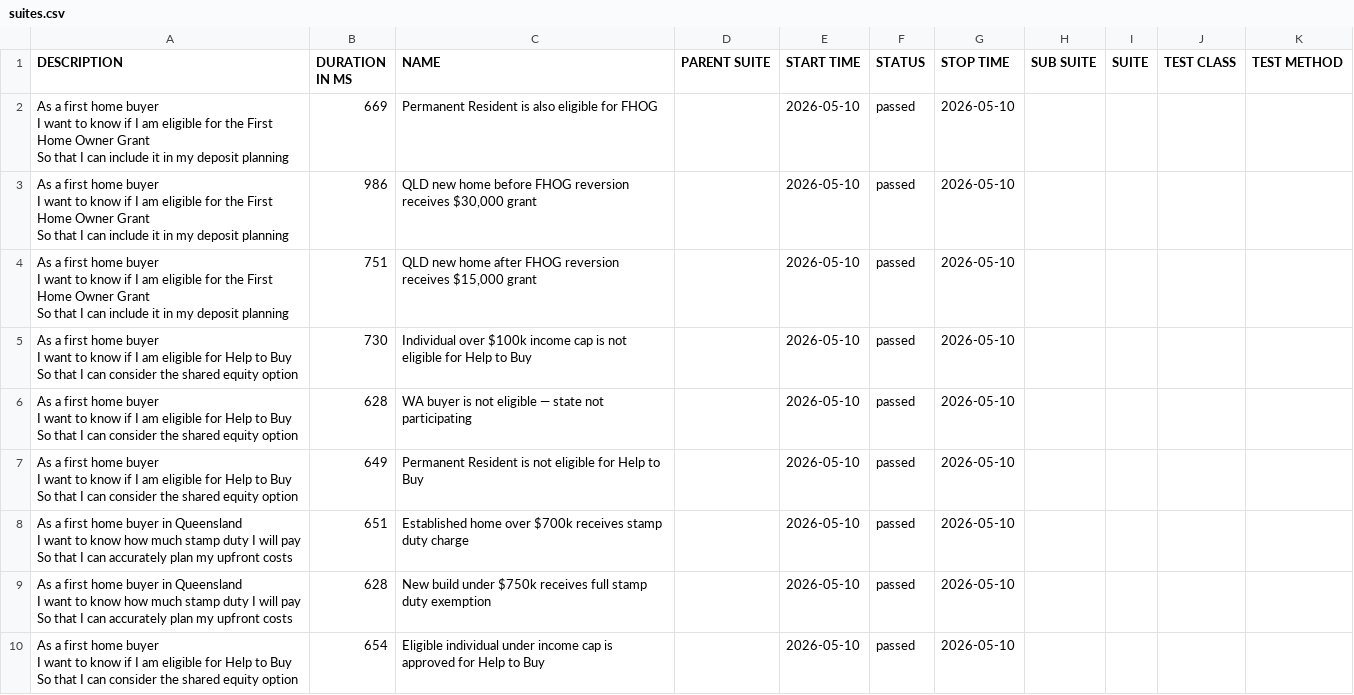
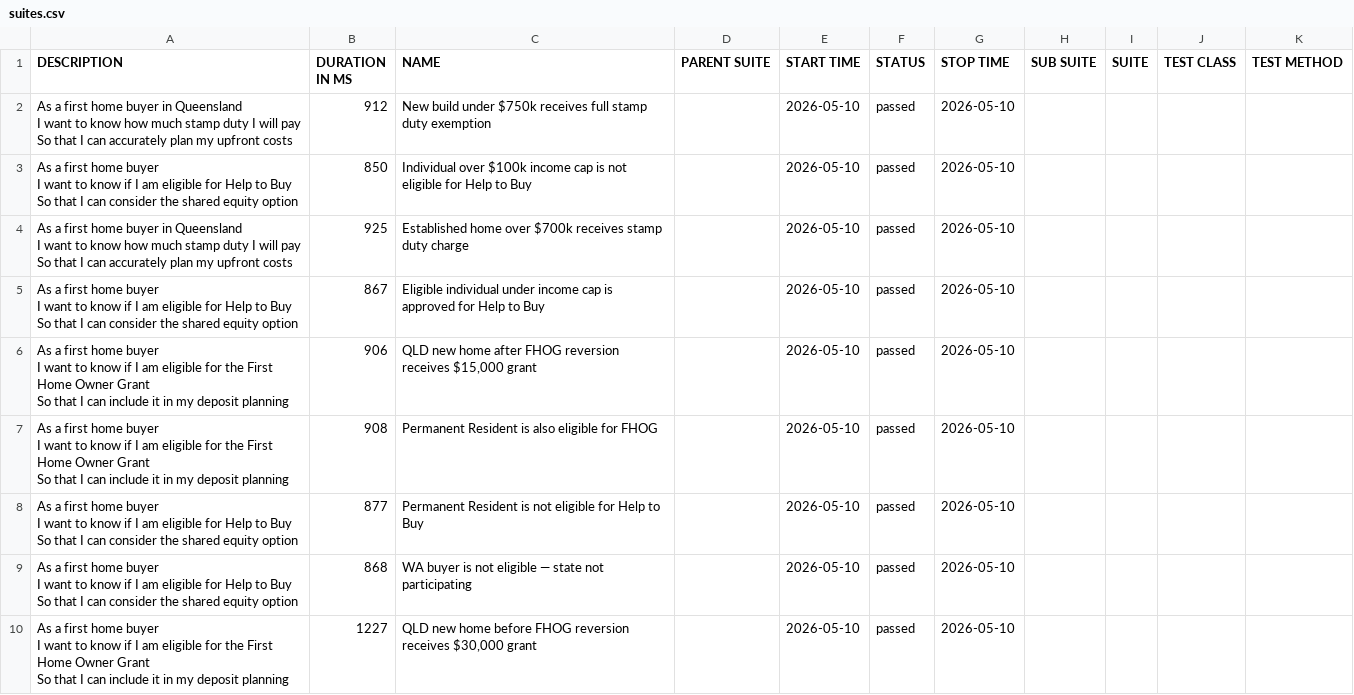
Before and after one commit to imon-buragohain/myfingoal-automation, a CSV file: latest/data/suites.csv, drawn as a sheet.

```diff
--- a/latest/data/suites.csv
+++ b/latest/data/suites.csv
@@ -1,28 +1,28 @@
 "DESCRIPTION","DURATION IN MS","NAME","PARENT SUITE","START TIME","STATUS","STOP TIME","SUB SUITE","SUITE","TEST CLASS","TEST METHOD"
-"As a first home buyer
-  I want to know if I am eligible for the First Home Owner Grant
-  So that I can include it in my deposit planning","669","Permanent Resident is also eligible for FHOG","","2026-05-10","passed","2026-05-10","","","",""
-"As a first home buyer
-  I want to know if I am eligible for the First Home Owner Grant
-  So that I can include it in my deposit planning","986","QLD new home before FHOG reversion receives $30,000 grant","","2026-05-10","passed","2026-05-10","","","",""
-"As a first home buyer
-  I want to know if I am eligible for the First Home Owner Grant
-  So that I can include it in my deposit planning","751","QLD new home after FHOG reversion receives $15,000 grant","","2026-05-10","passed","2026-05-10","","","",""
-"As a first home buyer
-  I want to know if I am eligible for Help to Buy
-  So that I can consider the shared equity option","730","Individual over $100k income cap is not eligible for Help to Buy","","2026-05-10","passed","2026-05-10","","","",""
-"As a first home buyer
-  I want to know if I am eligible for Help to Buy
-  So that I can consider the shared equity option","628","WA buyer is not eligible — state not participating","","2026-05-10","passed","2026-05-10","","","",""
-"As a first home buyer
-  I want to know if I am eligible for Help to Buy
-  So that I can consider the shared equity option","649","Permanent Resident is not eligible for Help to Buy","","2026-05-10","passed","2026-05-10","","","",""
-"As a first home buyer in Queensland
-  I want to know how much stamp duty I will pay
-  So that I can accurately plan my upfront costs","651","Established home over $700k receives stamp duty charge","","2026-05-10","passed","2026-05-10","","","",""
-"As a first home buyer in Queensland
-  I want to know how much stamp duty I will pay
-  So that I can accurately plan my upfront costs","628","New build under $750k receives full stamp duty exemption","","2026-05-10","passed","2026-05-10","","","",""
-"As a first home buyer
-  I want to know if I am eligible for Help to Buy
-  So that I can consider the shared equity option","654","Eligible individual under income cap is approved for Help to Buy","","2026-05-10","passed","2026-05-10","","","",""
+"As a first home buyer in Queensland
+  I want to know how much stamp duty I will pay
+  So that I can accurately plan my upfront costs","912","New build under $750k receives full stamp duty exemption","","2026-05-10","passed","2026-05-10","","","",""
+"As a first home buyer
+  I want to know if I am eligible for Help to Buy
+  So that I can consider the shared equity option","850","Individual over $100k income cap is not eligible for Help to Buy","","2026-05-10","passed","2026-05-10","","","",""
+"As a first home buyer in Queensland
+  I want to know how much stamp duty I will pay
+  So that I can accurately plan my upfront costs","925","Established home over $700k receives stamp duty charge","","2026-05-10","passed","2026-05-10","","","",""
+"As a first home buyer
+  I want to know if I am eligible for Help to Buy
+  So that I can consider the shared equity option","867","Eligible individual under income cap is approved for Help to Buy","","2026-05-10","passed","2026-05-10","","","",""
+"As a first home buyer
+  I want to know if I am eligible for the First Home Owner Grant
+  So that I can include it in my deposit planning","906","QLD new home after FHOG reversion receives $15,000 grant","","2026-05-10","passed","2026-05-10","","","",""
+"As a first home buyer
+  I want to know if I am eligible for the First Home Owner Grant
+  So that I can include it in my deposit planning","908","Permanent Resident is also eligible for FHOG","","2026-05-10","passed","2026-05-10","","","",""
+"As a first home buyer
+  I want to know if I am eligible for Help to Buy
+  So that I can consider the shared equity option","877","Permanent Resident is not eligible for Help to Buy","","2026-05-10","passed","2026-05-10","","","",""
+"As a first home buyer
+  I want to know if I am eligible for Help to Buy
+  So that I can consider the shared equity option","868","WA buyer is not eligible — state not participating","","2026-05-10","passed","2026-05-10","","","",""
+"As a first home buyer
+  I want to know if I am eligible for the First Home Owner Grant
+  So that I can include it in my deposit planning","1227","QLD new home before FHOG reversion receives $30,000 grant","","2026-05-10","passed","2026-05-10","","","",""
```
Also changed, not shown: latest/data/behaviors.csv, 32 other files.
